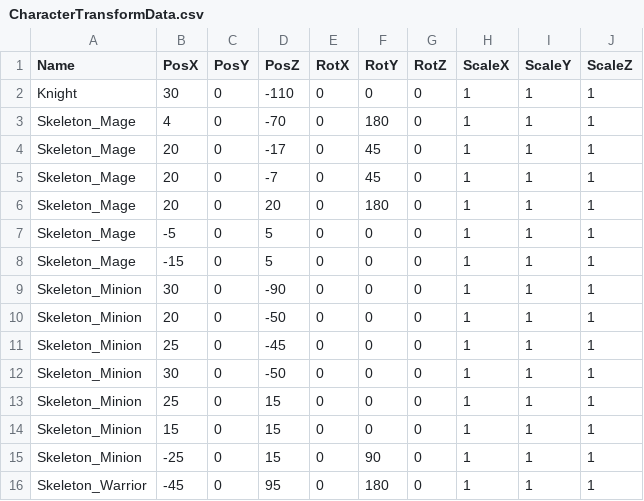
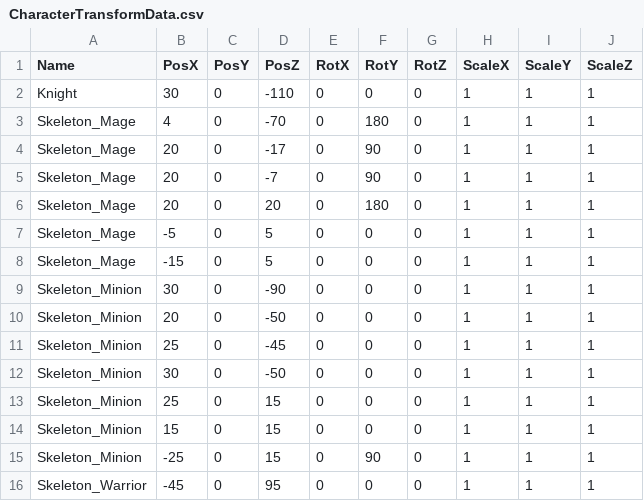
Before and after one commit to keishiF/3DGame202509, a CSV file: 3DGame202509/3DGame202509/Data/CSV/CharacterTransformData.csv, drawn as a sheet.

```diff
--- a/3DGame202509/3DGame202509/Data/CSV/CharacterTransformData.csv
+++ b/3DGame202509/3DGame202509/Data/CSV/CharacterTransformData.csv
@@ -3,4 +3,4 @@ Knight,30,0,-110,0,0,0,1,1,1
 Skeleton_Mage,4,0,-70,0,180,0,1,1,1
-Skeleton_Mage,20,0,-17,0,45,0,1,1,1
-Skeleton_Mage,20,0,-7,0,45,0,1,1,1
+Skeleton_Mage,20,0,-17,0,90,0,1,1,1
+Skeleton_Mage,20,0,-7,0,90,0,1,1,1
 Skeleton_Mage,20,0,20,0,180,0,1,1,1
@@ -15,2 +15,2 @@ Skeleton_Minion,15,0,15,0,0,0,1,1,1
 Skeleton_Minion,-25,0,15,0,90,0,1,1,1
-Skeleton_Warrior,-45,0,95,0,180,0,1,1,1
+Skeleton_Warrior,-45,0,95,0,0,0,1,1,1
```
Also changed, not shown: 12 other files.
